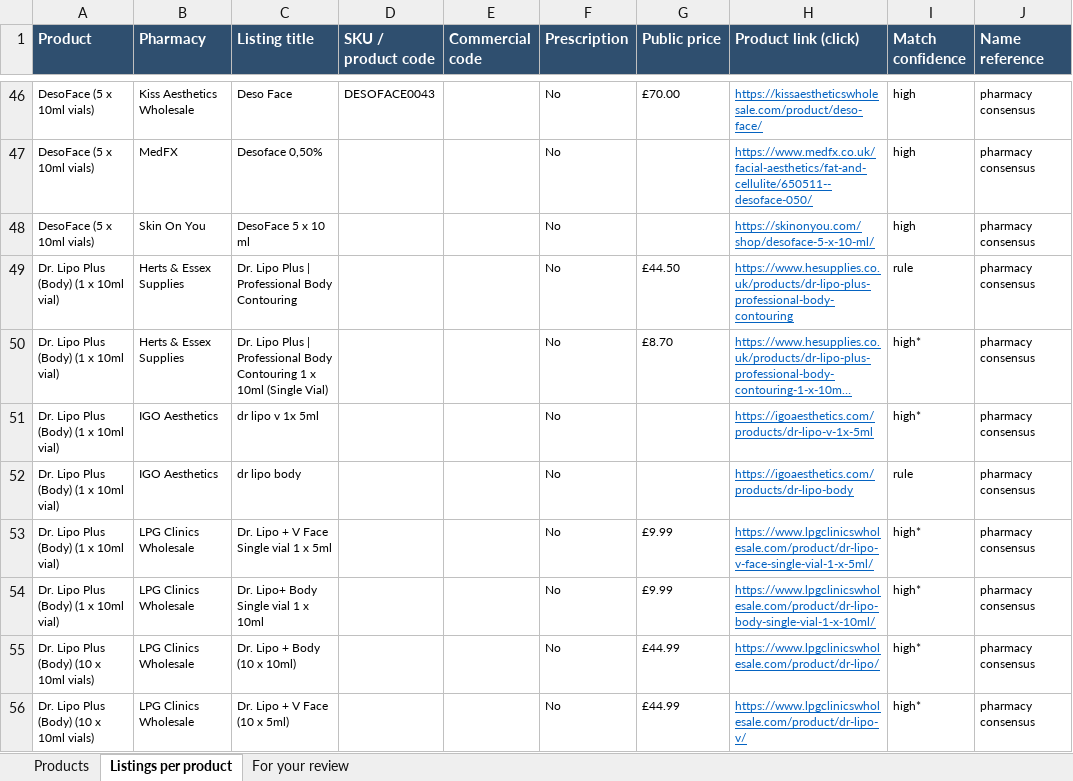
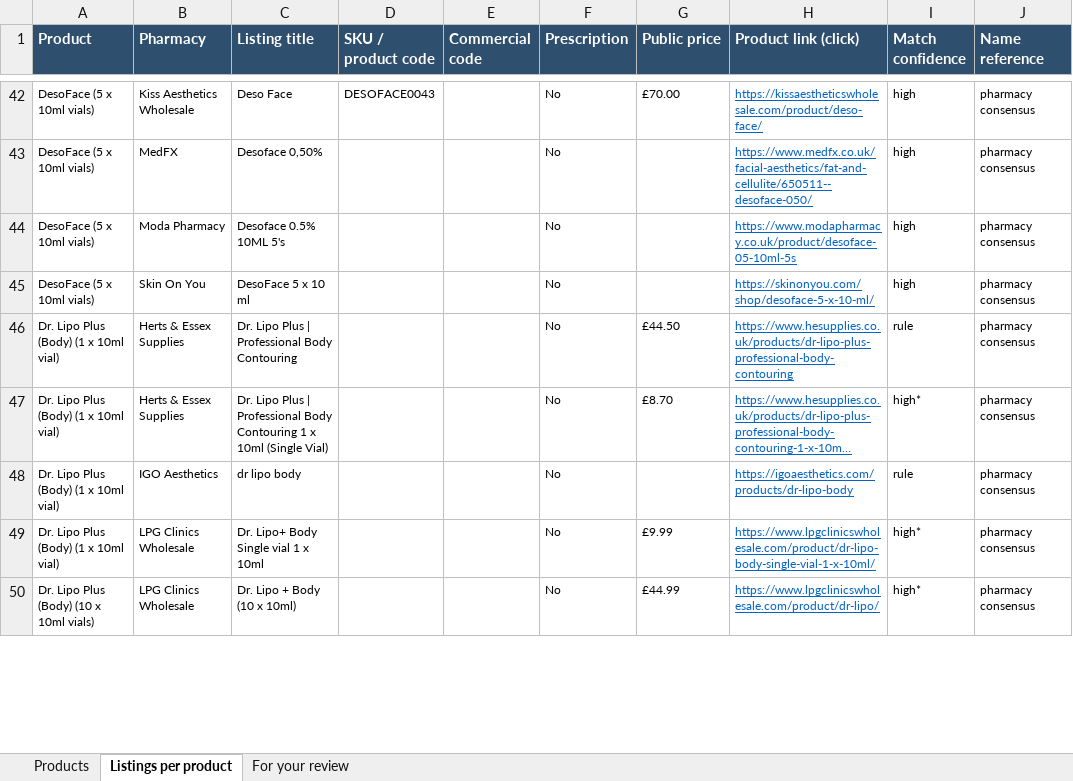
Before and after one commit to asghariresearcher1918-cyber/product-matching, an Excel workbook: output/v2_fat_dissolving_body_contouring.xlsx, sheet Listings per product, drawn as a sheet; only a part is shown, gaps mark what is left out; long unchanged cells end in …; values as stored, in another font and other column widths than the file's, no borders; removed rows and columns are numbered as before the commit, all else as after; the diff covers the shown part only; the diff names each change by its address in the sheet, - before the commit and + after, or states it on an @@ line.

```diff
--- a/output/v2_fat_dissolving_body_contouring.xlsx (sheet Listings per product)
+++ b/output/v2_fat_dissolving_body_contouring.xlsx (sheet Listings per product)
+row 44: DesoFace (5 x 10ml vials) | Moda Pharmacy | Desoface 0.5% 10ML 5's |  |  | No |  | https://www.modapharmacy.co.uk/product/desoface-05-10ml-5s | high | pharmacy consensus
-row 51: Dr. Lipo Plus (Body) (1 x 10ml vial) | IGO Aesthetics | dr lipo v 1x 5ml |  |  | No |  | https://igoaesthetics.com/products/dr-lipo-v-1x-5ml | high* | pharmacy consensus
-row 53: Dr. Lipo Plus (Body) (1 x 10ml vial) | LPG Clinics Wholesale | Dr. Lipo + V Face Single vial 1 x 5ml |  |  | No | £9.99 | https://www.lpgclinicswholesale.com/product/dr-lipo-v-face-single-vial-1-x-5ml/ | high* | pharmacy consensus
-row 56: Dr. Lipo Plus (Body) (10 x 10ml vials) | LPG Clinics Wholesale | Dr. Lipo + V Face (10 x 5ml) |  |  | No | £44.99 | https://www.lpgclinicswholesale.com/product/dr-lipo-v/ | high* | pharmacy consensus
```
Also changed, not shown: 7 added rows, 8 removed rows and 4 edited cells elsewhere in this sheet, sheet Products, sheet For your review, output/master_catalogue.xlsx, 15 other files.
